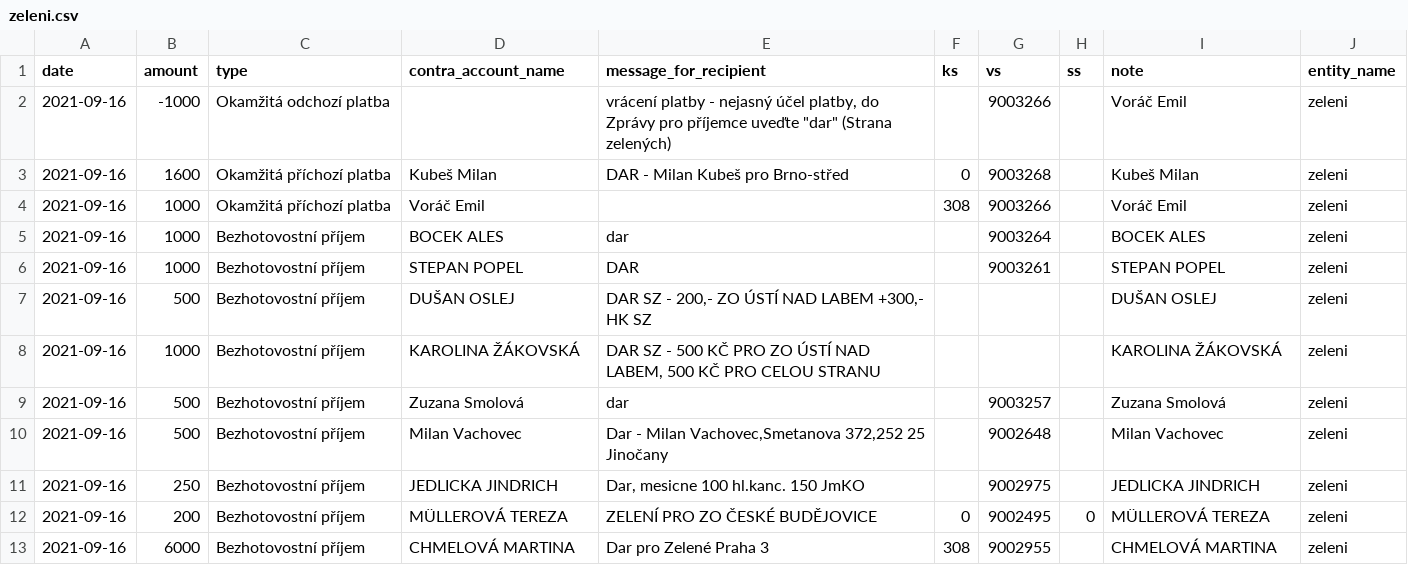
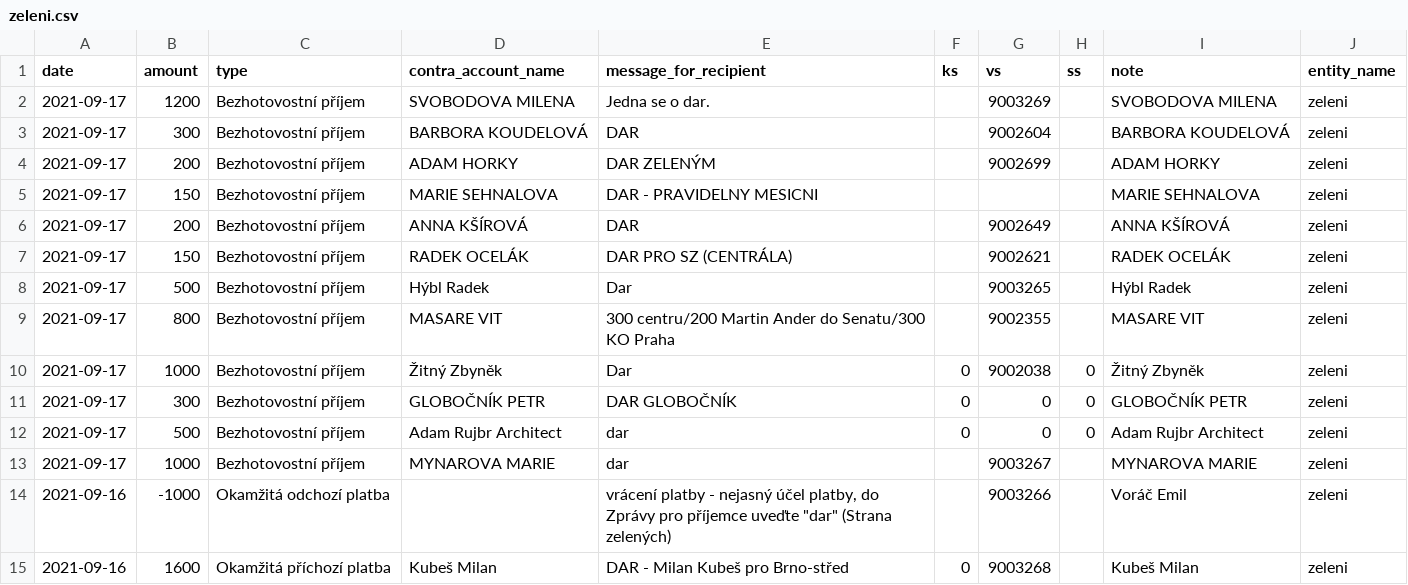
Before and after one commit to opop999/transparent_election_accounts, a CSV file: data/donation_accounts/individual_donation_accounts/zeleni.csv, drawn as a sheet; only a part is shown; the shorter side is filled out with more unchanged rows; the diff names each change by its address in the sheet, - before the commit and + after, or states it on an @@ line.

```diff
--- a/data/donation_accounts/individual_donation_accounts/zeleni.csv
+++ b/data/donation_accounts/individual_donation_accounts/zeleni.csv
+row 2: 2021-09-17 | 1200 | Bezhotovostní příjem | SVOBODOVA MILENA | Jedna se o dar. |  | 9003269 |  | SVOBODOVA MILENA | zeleni
+row 3: 2021-09-17 | 300 | Bezhotovostní příjem | BARBORA KOUDELOVÁ | DAR |  | 9002604 |  | BARBORA KOUDELOVÁ | zeleni
+row 4: 2021-09-17 | 200 | Bezhotovostní příjem | ADAM HORKY | DAR ZELENÝM |  | 9002699 |  | ADAM HORKY | zeleni
+row 5: 2021-09-17 | 150 | Bezhotovostní příjem | MARIE SEHNALOVA | DAR - PRAVIDELNY MESICNI |  |  |  | MARIE SEHNALOVA | zeleni
+row 6: 2021-09-17 | 200 | Bezhotovostní příjem | ANNA KŠÍROVÁ | DAR |  | 9002649 |  | ANNA KŠÍROVÁ | zeleni
+row 7: 2021-09-17 | 150 | Bezhotovostní příjem | RADEK OCELÁK | DAR PRO SZ (CENTRÁLA) |  | 9002621 |  | RADEK OCELÁK | zeleni
+row 8: 2021-09-17 | 500 | Bezhotovostní příjem | Hýbl Radek | Dar |  | 9003265 |  | Hýbl Radek | zeleni
+row 9: 2021-09-17 | 800 | Bezhotovostní příjem | MASARE VIT | 300 centru/200 Martin Ander do Senatu/300 KO Praha |  | 9002355 |  | MASARE VIT | zeleni
+row 10: 2021-09-17 | 1000 | Bezhotovostní příjem | Žitný Zbyněk | Dar | 0 | 9002038 | 0 | Žitný Zbyněk | zeleni
+row 11: 2021-09-17 | 300 | Bezhotovostní příjem | GLOBOČNÍK PETR | DAR GLOBOČNÍK | 0 | 0 | 0 | GLOBOČNÍK PETR | zeleni
+row 12: 2021-09-17 | 500 | Bezhotovostní příjem | Adam Rujbr Architect | dar | 0 | 0 | 0 | Adam Rujbr Architect | zeleni
+row 13: 2021-09-17 | 1000 | Bezhotovostní příjem | MYNAROVA MARIE | dar |  | 9003267 |  | MYNAROVA MARIE | zeleni
```
Also changed, not shown: data/donation_accounts/individual_donation_accounts/pirati.csv, data/expense_accounts/csob_expense_merged_data.csv, 54 other files.
